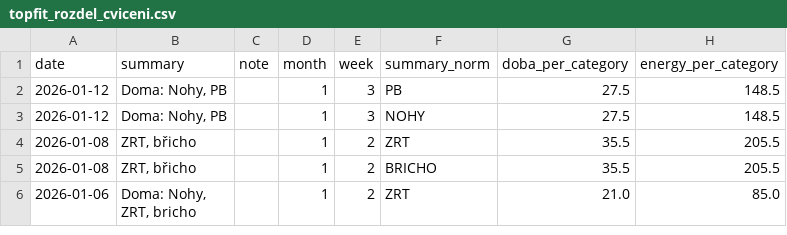
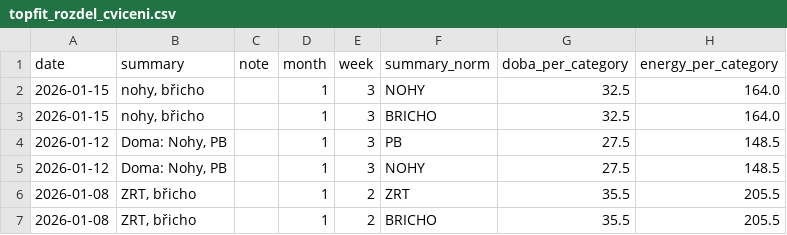
Before and after one commit to MarekCoderslab/TOPFIT, a CSV file: topfit_rozdel_cviceni.csv, drawn as a sheet; only a part is shown; the shorter side is filled out with more unchanged rows; the diff names each change by its address in the sheet, - before the commit and + after, or states it on an @@ line.

```diff
--- a/topfit_rozdel_cviceni.csv
+++ b/topfit_rozdel_cviceni.csv
+row 2: 2026-01-15 | nohy, břicho |  | 1 | 3 | NOHY | 32.5 | 164.0
+row 3: 2026-01-15 | nohy, břicho |  | 1 | 3 | BRICHO | 32.5 | 164.0
```
Also changed, not shown: 11 other files.
